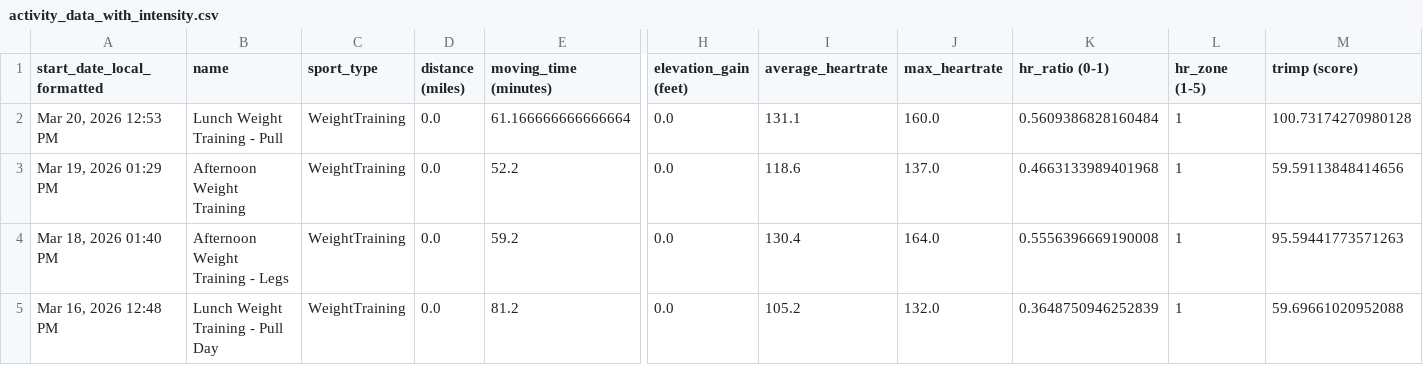
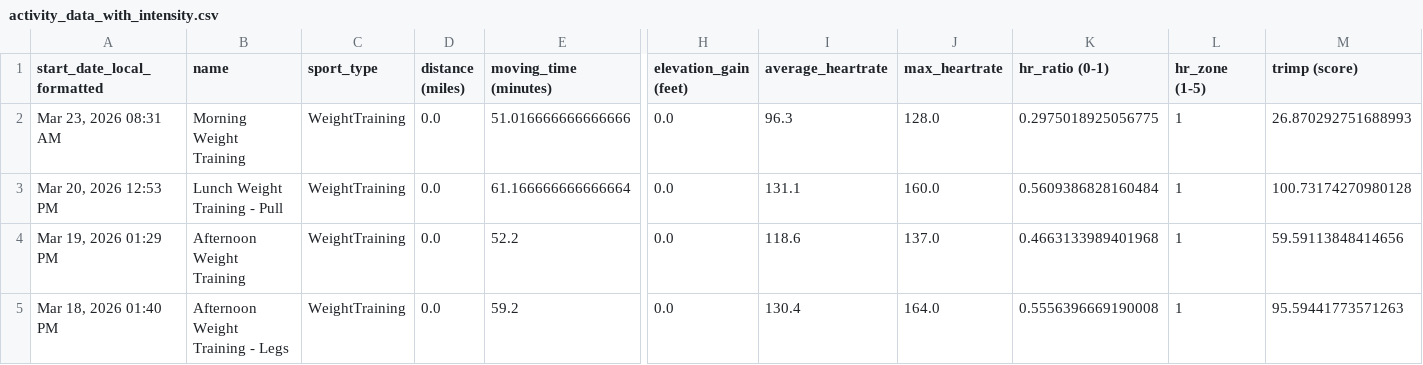
Before and after one commit to adbrigs/strava-training-dashboard, a CSV file: Training_Intensity_Report/dashboard/data/activity_data_with_intensity.csv, drawn as a sheet; only a part is shown, gaps mark what is left out; the shorter side is filled out with more unchanged rows; rows hold the shown columns only; the diff names each change by its address in the sheet, - before the commit and + after, or states it on an @@ line.

```diff
--- a/Training_Intensity_Report/dashboard/data/activity_data_with_intensity.csv
+++ b/Training_Intensity_Report/dashboard/data/activity_data_with_intensity.csv
+row 2: Mar 23, 2026 08:31 AM | Morning Weight Training | WeightTraining | 0.0 | 51.016666666666666 | 0.0 | 96.3 | 128.0 | 0.2975018925056775 | 1 | 26.870292751688993
```
Also changed, not shown: Training_Intensity_Report/dashboard/data/all_activities_rawdata.csv.
